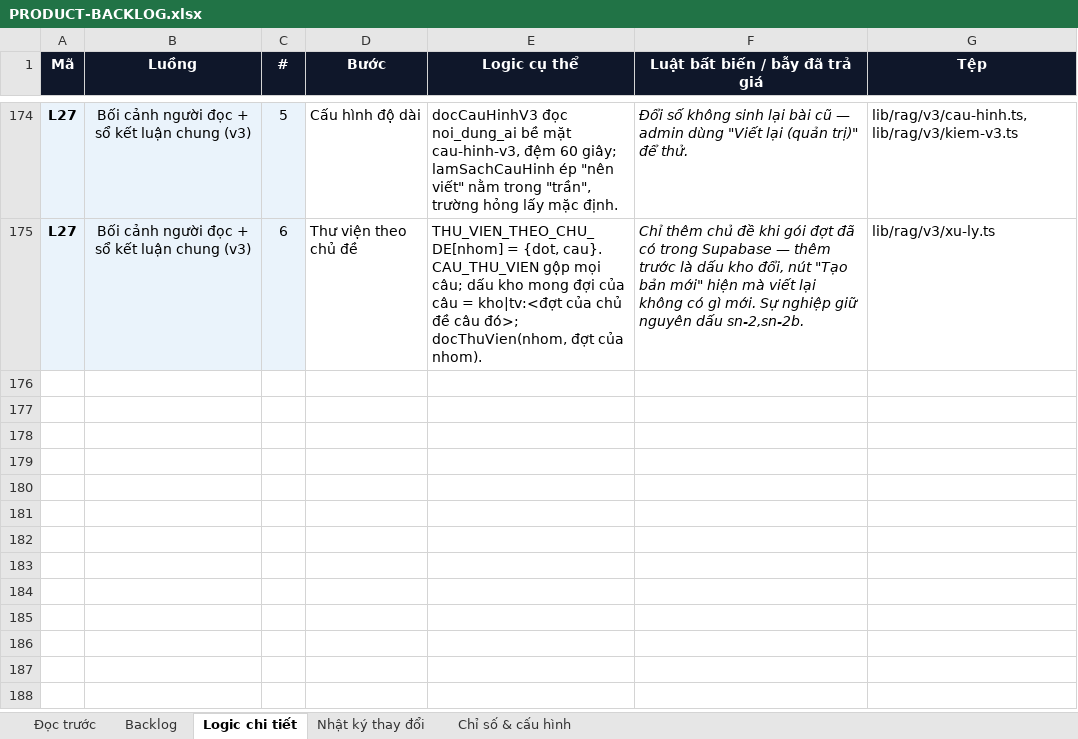
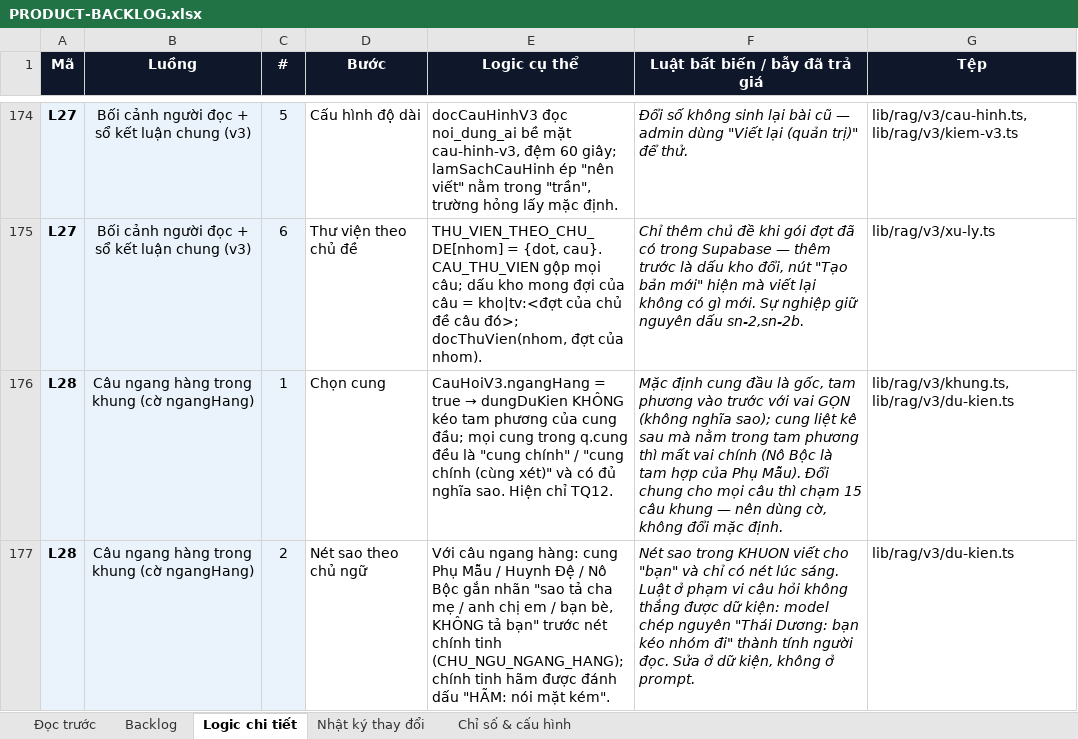
Before and after one commit to Hieuzz05/Celestia-tuvi, an Excel workbook: PRODUCT-BACKLOG.xlsx, sheet Logic chi tiết, drawn as a sheet; only a part is shown, gaps mark what is left out; values as stored, in another font and other column widths than the file's, no borders; the diff names each change by its address in the sheet, - before the commit and + after, or states it on an @@ line.

```diff
--- a/PRODUCT-BACKLOG.xlsx (sheet Logic chi tiết)
+++ b/PRODUCT-BACKLOG.xlsx (sheet Logic chi tiết)
+row 176: L28 | Câu ngang hàng trong khung (cờ ngangHang) | 1 | Chọn cung | CauHoiV3.ngangHang = true → dungDuKien KHÔNG kéo tam phương của cung đầu; mọi cung trong q.cung đều là "cung chính" / "cung chính (cùng xét)" và có đủ nghĩa sao. Hiện chỉ TQ12. | Mặc định cung đầu là gốc, tam phương vào trước với vai GỌN (không nghĩa sao); cung liệt kê sau mà nằm trong tam phương thì mất vai chính (Nô Bộc là tam hợp của Phụ Mẫu). Đổi chung cho mọi câu thì chạm 15 câu khung — nên dùng cờ, không đổi mặc định. | lib/rag/v3/khung.ts, lib/rag/v3/du-kien.ts
+row 177: L28 | Câu ngang hàng trong khung (cờ ngangHang) | 2 | Nét sao theo chủ ngữ | Với câu ngang hàng: cung Phụ Mẫu / Huynh Đệ / Nô Bộc gắn nhãn "sao tả cha mẹ / anh chị em / bạn bè, KHÔNG tả bạn" trước nét chính tinh (CHU_NGU_NGANG_HANG); chính tinh hãm được đánh dấu "HÃM: nói mặt kém". | Nét sao trong KHUON viết cho "bạn" và chỉ có nét lúc sáng. Luật ở phạm vi câu hỏi không thắng được dữ kiện: model chép nguyên "Thái Dương: bạn kéo nhóm đi" thành tính người đọc. Sửa ở dữ kiện, không ở prompt. | lib/rag/v3/du-kien.ts
```
Also changed, not shown: sheet Backlog, sheet Nhật ký thay đổi, 5 other files.
